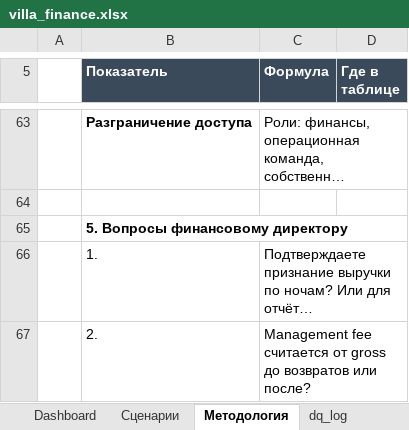
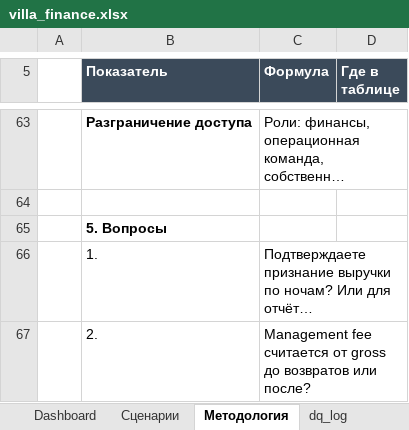
Before and after one commit to funkynick/villa-portfolio-dashboard, an Excel workbook: villa_finance.xlsx, sheet Методология, drawn as a sheet; only a part is shown, gaps mark what is left out; long unchanged cells end in …; values as stored, in another font and other column widths than the file's, no borders; charts and pictures not drawn; the diff names each change by its address in the sheet, - before the commit and + after, or states it on an @@ line.

```diff
--- a/villa_finance.xlsx (sheet Методология)
+++ b/villa_finance.xlsx (sheet Методология)
-B65 (Показатель): 5. Вопросы финансовому директору
+B65 (Показатель): 5. Вопросы
```
Also changed, not shown: sheet dq_log, sheet Dashboard, 1 other file.
